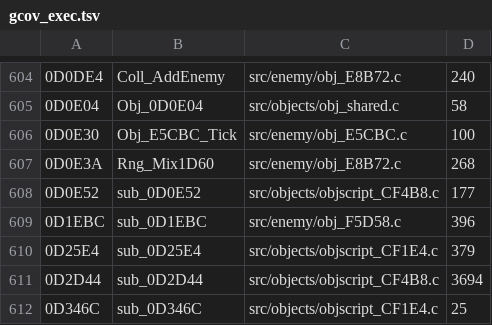
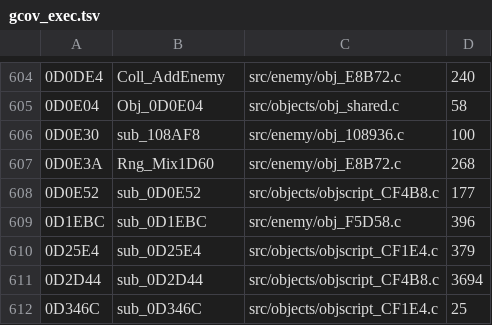
Before and after one commit to DanimanX/Taitof3Decomp, a TSV file: work/gcov_exec.tsv, drawn as a sheet; only a part is shown, gaps mark what is left out.

```diff
--- a/work/gcov_exec.tsv
+++ b/work/gcov_exec.tsv
@@ -605,3 +605,3 @@
 0D0E04	Obj_0D0E04	src/objects/obj_shared.c	58
-0D0E30	Obj_E5CBC_Tick	src/enemy/obj_E5CBC.c	100
+0D0E30	sub_108AF8	src/enemy/obj_108936.c	100
 0D0E3A	Rng_Mix1D60	src/enemy/obj_E8B72.c	268
```
Also changed, not shown: 7 other files.
